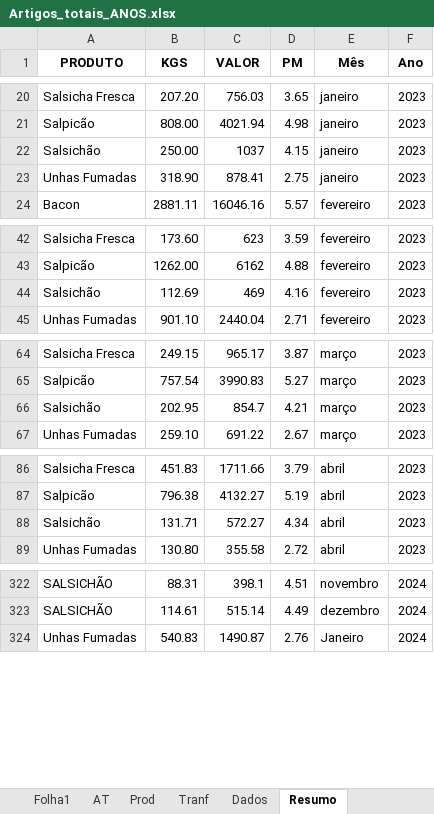
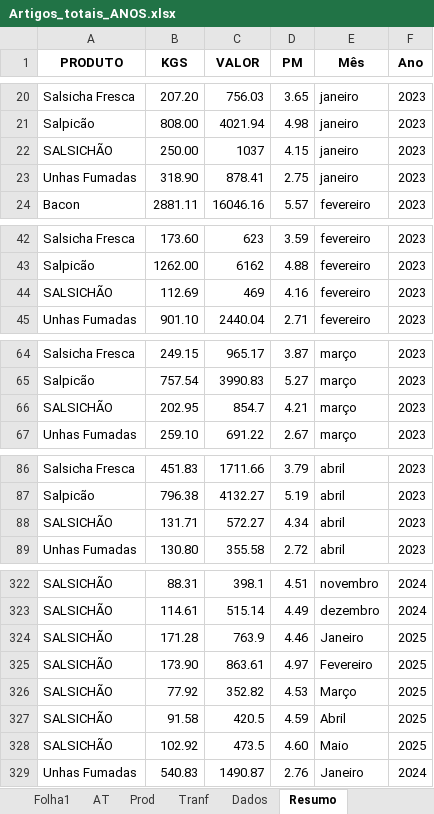
Before and after one commit to paulom40/PFonseca.py, an Excel workbook: Artigos_totais_ANOS.xlsx, sheet Resumo, drawn as a sheet; only a part is shown, gaps mark what is left out; values as stored, in another font and other column widths than the file's, no borders; the diff covers the shown part only; the diff names each change by its address in the sheet, - before the commit and + after, or states it on an @@ line.

Commit message:
Add files via upload

```diff
--- a/Artigos_totais_ANOS.xlsx (sheet Resumo)
+++ b/Artigos_totais_ANOS.xlsx (sheet Resumo)
-A22 (PRODUTO): Salsichão
+A22 (PRODUTO): SALSICHÃO
-A44 (PRODUTO): Salsichão
+A44 (PRODUTO): SALSICHÃO
-A66 (PRODUTO): Salsichão
+A66 (PRODUTO): SALSICHÃO
-A88 (PRODUTO): Salsichão
+A88 (PRODUTO): SALSICHÃO
+row 324: SALSICHÃO | 171.28 | 763.9 | 4.46 | Janeiro | 2025
+row 325: SALSICHÃO | 173.90 | 863.61 | 4.97 | Fevereiro | 2025
+row 326: SALSICHÃO | 77.92 | 352.82 | 4.53 | Março | 2025
+row 327: SALSICHÃO | 91.58 | 420.5 | 4.59 | Abril | 2025
+row 328: SALSICHÃO | 102.92 | 473.5 | 4.60 | Maio | 2025
```
Also changed, not shown: 3 edited cells elsewhere in this sheet, formulas that keep their value.
